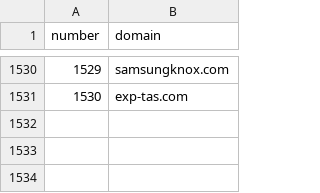
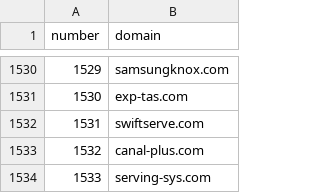
Before and after one commit to DNSet/cloudflare-radar, a CSV file: rankings/domains.csv, drawn as a sheet; only a part is shown, gaps mark what is left out; the diff names each change by its address in the sheet, - before the commit and + after, or states it on an @@ line.

```diff
--- a/rankings/domains.csv
+++ b/rankings/domains.csv
+row 1532: 1531 | swiftserve.com
+row 1533: 1532 | canal-plus.com
+row 1534: 1533 | serving-sys.com
```
Also changed, not shown: rankings/latest/cloudflare-radar-domains-top-100-vg.csv, rankings/latest/cloudflare-radar-domains-top-100-wf.csv, 15 other files.
